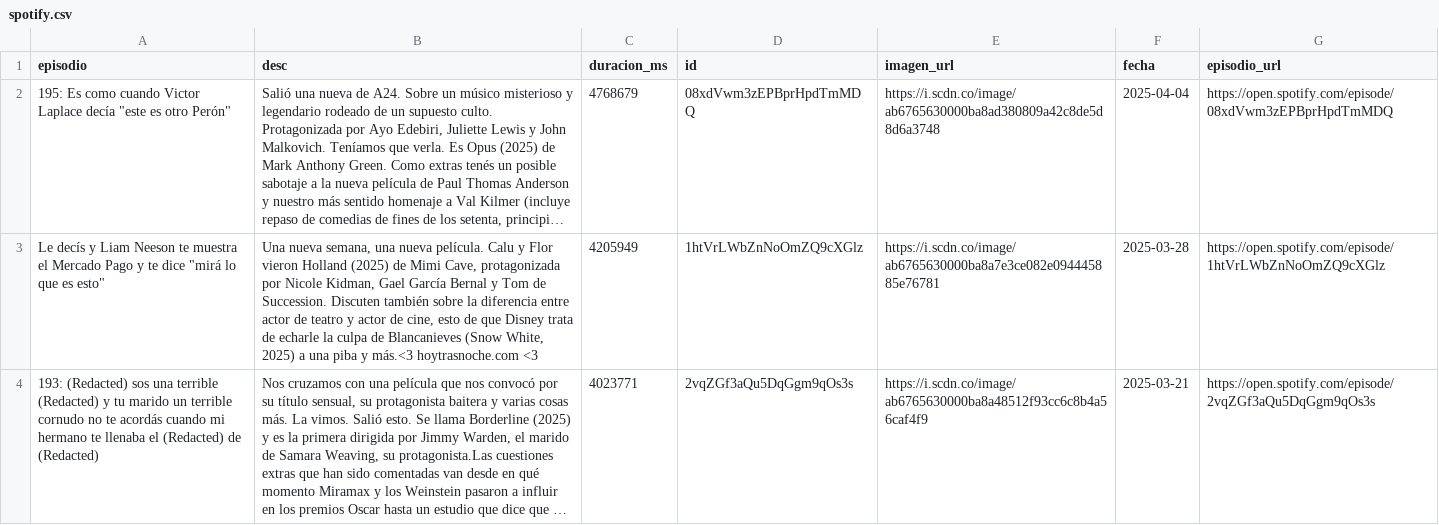
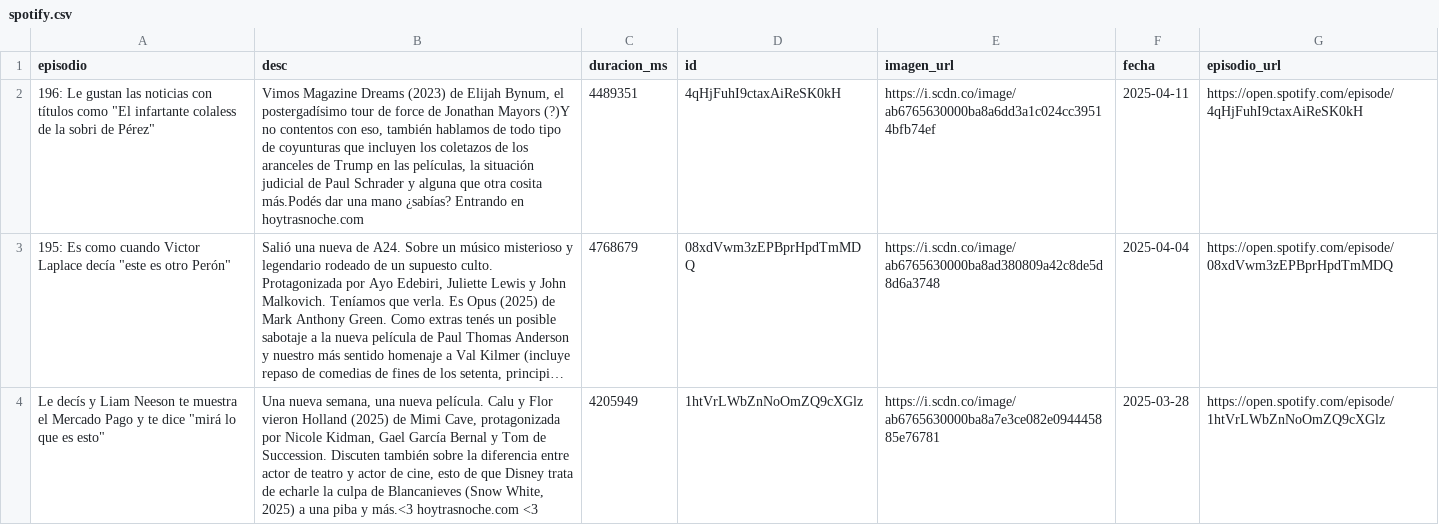
Before and after one commit to vhgauto/ht.buscador, a CSV file: datos/spotify.csv, drawn as a sheet; only a part is shown; the shorter side is filled out with more unchanged rows; long unchanged cells end in …; the diff names each change by its address in the sheet, - before the commit and + after, or states it on an @@ line.

```diff
--- a/datos/spotify.csv
+++ b/datos/spotify.csv
+row 2: 196: Le gustan las noticias con títulos como "El infartante colaless de la sobri de Pérez" | Vimos Magazine Dreams (2023) de Elijah Bynum, el postergadísimo tour de force de Jonathan Mayors (?)Y no contentos con eso, también hablamos de todo tipo de coyunturas que incluyen los coletazos de los aranceles de Trump en las películas, la situación judicial de Paul Schrader y alguna que otra cosita más.Podés dar una mano ¿sabías? Entrando en hoytrasnoche.com | 4489351 | 4qHjFuhI9ctaxAiReSK0kH | https://i.scdn.co/image/ab6765630000ba8a6dd3a1c024cc39514bfb74ef | 2025-04-11 | https://open.spotify.com/episode/4qHjFuhI9ctaxAiReSK0kH
```
Also changed, not shown: datos/datos.csv, 1 other file.
